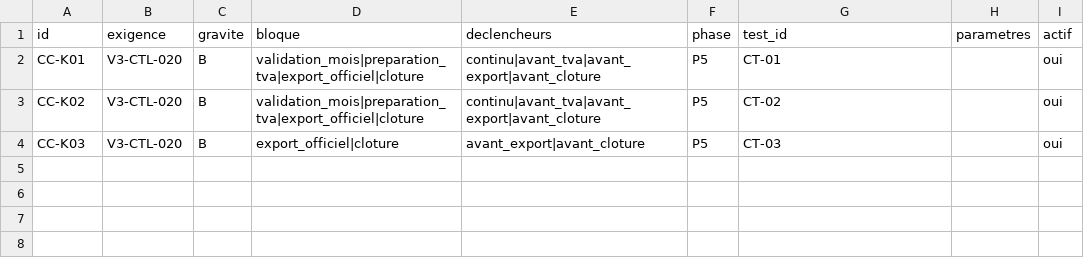
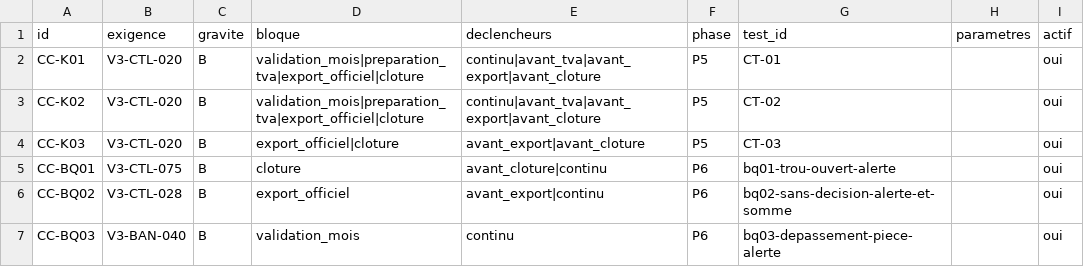
Before and after one commit to axion-compta/automatisation-comptabilite, a CSV file: docs/controles.csv, drawn as a sheet; the diff names each change by its address in the sheet, - before the commit and + after, or states it on an @@ line.

```diff
--- a/docs/controles.csv
+++ b/docs/controles.csv
+row 5: CC-BQ01 | V3-CTL-075 | B | cloture | avant_cloture|continu | P6 | bq01-trou-ouvert-alerte |  | oui
+row 6: CC-BQ02 | V3-CTL-028 | B | export_officiel | avant_export|continu | P6 | bq02-sans-decision-alerte-et-somme |  | oui
+row 7: CC-BQ03 | V3-BAN-040 | B | validation_mois | continu | P6 | bq03-depassement-piece-alerte |  | oui
```
Also changed, not shown: 4 other files.
